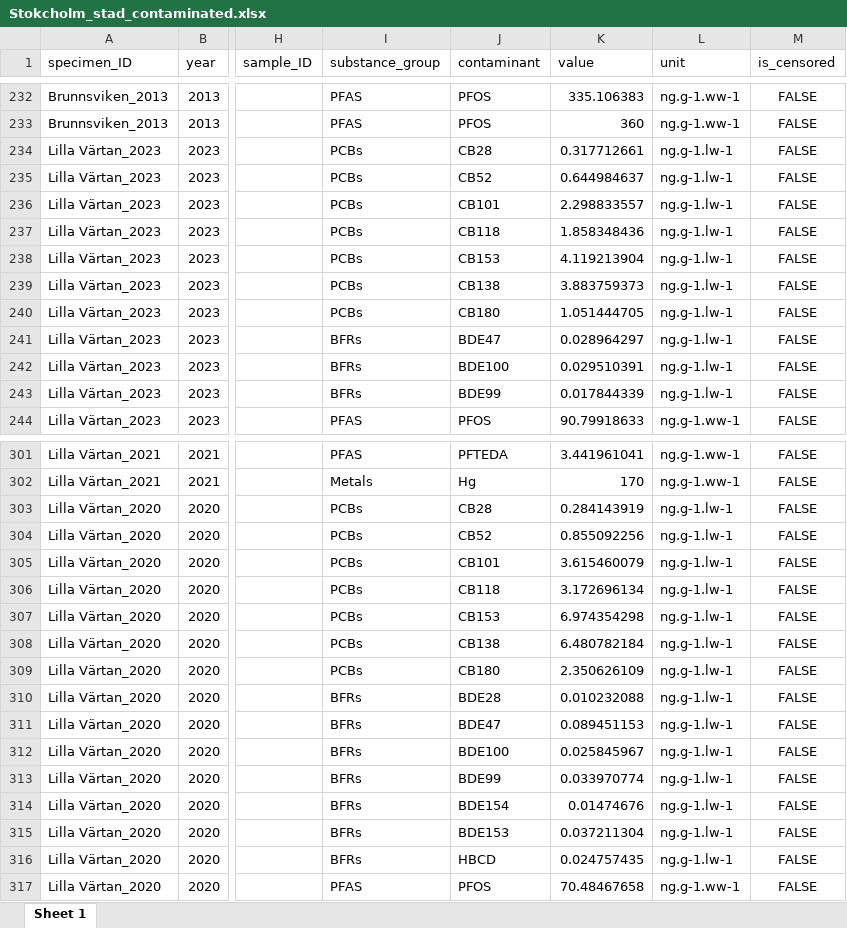
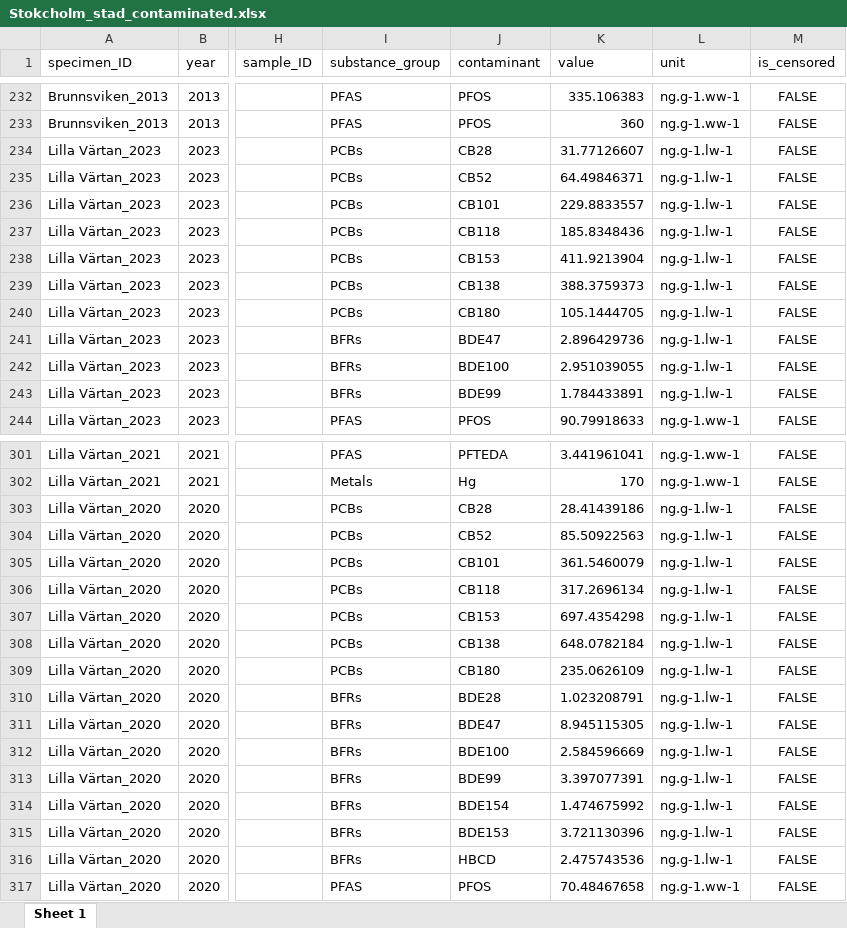
Before and after one commit to annelaerkes/BE_extraction_regional_monitoring, an Excel workbook: modified_data/Stokcholm_stad_contaminated.xlsx, sheet Sheet 1, drawn as a sheet; only a part is shown, gaps mark what is left out; values as stored, in another font and other column widths than the file's, no borders; the diff covers the shown part only; the diff names each change by its address in the sheet, - before the commit and + after, or states it on an @@ line.

```diff
--- a/modified_data/Stokcholm_stad_contaminated.xlsx (sheet Sheet 1)
+++ b/modified_data/Stokcholm_stad_contaminated.xlsx (sheet Sheet 1)
-K234 (value): 0.317712661
+K234 (value): 31.77126607
-K235 (value): 0.644984637
+K235 (value): 64.49846371
-K236 (value): 2.298833557
+K236 (value): 229.8833557
-K237 (value): 1.858348436
+K237 (value): 185.8348436
-K238 (value): 4.119213904
+K238 (value): 411.9213904
-K239 (value): 3.883759373
+K239 (value): 388.3759373
-K240 (value): 1.051444705
+K240 (value): 105.1444705
-K241 (value): 0.028964297
+K241 (value): 2.896429736
-K242 (value): 0.029510391
+K242 (value): 2.951039055
-K243 (value): 0.017844339
+K243 (value): 1.784433891
-K303 (value): 0.284143919
+K303 (value): 28.41439186
-K304 (value): 0.855092256
+K304 (value): 85.50922563
-K305 (value): 3.615460079
+K305 (value): 361.5460079
-K306 (value): 3.172696134
+K306 (value): 317.2696134
-K307 (value): 6.974354298
+K307 (value): 697.4354298
-K308 (value): 6.480782184
+K308 (value): 648.0782184
-K309 (value): 2.350626109
+K309 (value): 235.0626109
-K310 (value): 0.010232088
+K310 (value): 1.023208791
-K311 (value): 0.089451153
+K311 (value): 8.945115305
-K312 (value): 0.025845967
+K312 (value): 2.584596669
-K313 (value): 0.033970774
+K313 (value): 3.397077391
-K314 (value): 0.01474676
+K314 (value): 1.474675992
-K315 (value): 0.037211304
+K315 (value): 3.721130396
-K316 (value): 0.024757435
+K316 (value): 2.475743536
```
Also changed, not shown: 158 edited cells elsewhere in this sheet, 1 other file.
